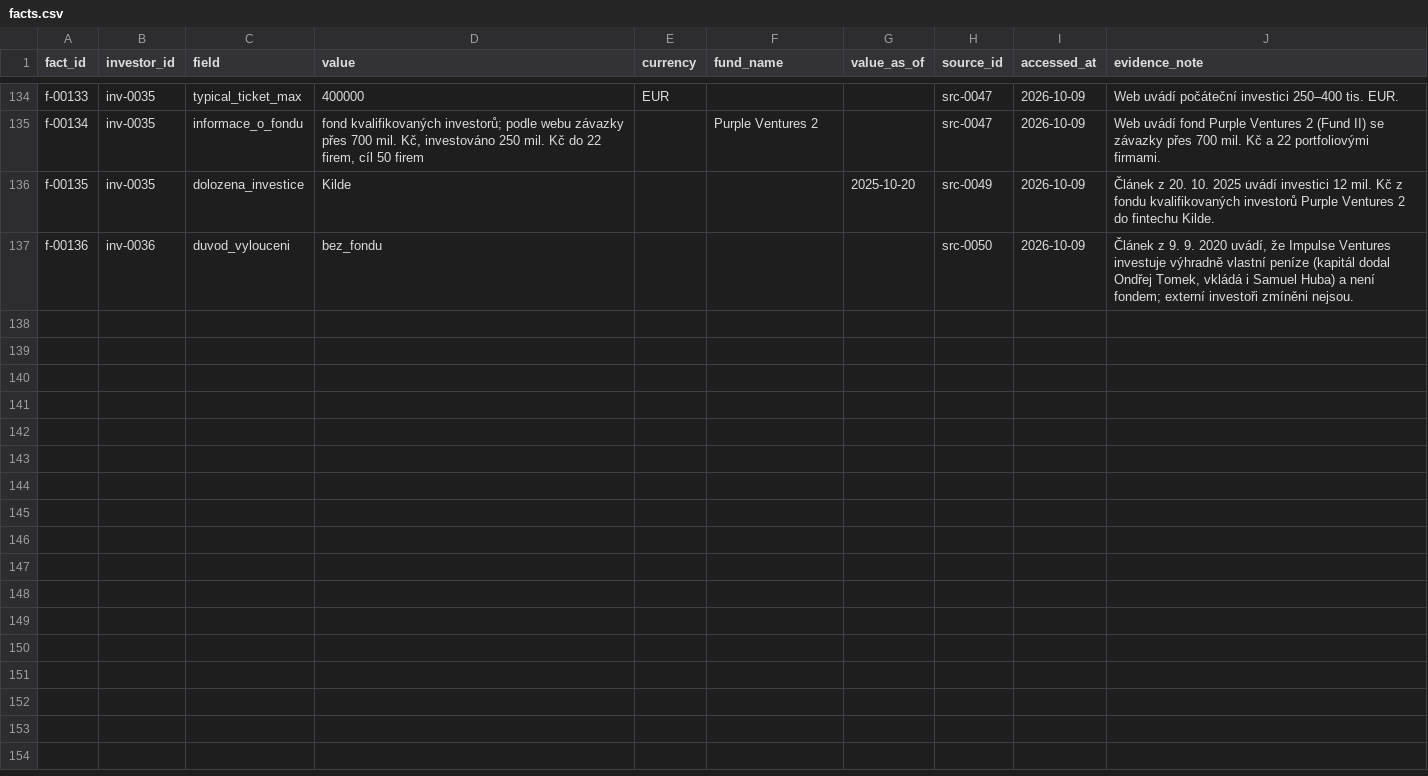
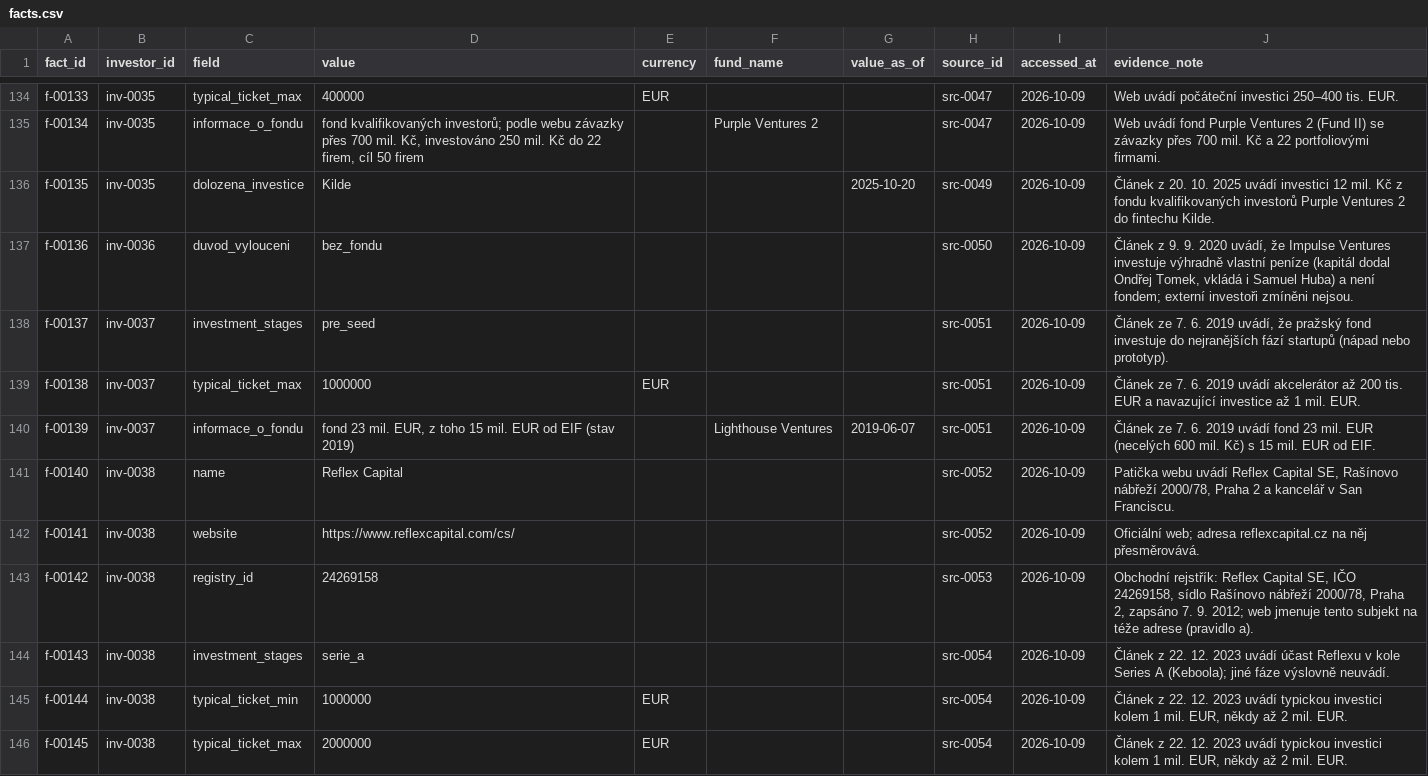
Before and after one commit to osho4753/investor-db, a CSV file: data/facts.csv, drawn as a sheet; only a part is shown, gaps mark what is left out; the diff covers the shown part only; the diff names each change by its address in the sheet, - before the commit and + after, or states it on an @@ line.

```diff
--- a/data/facts.csv
+++ b/data/facts.csv
+row 138: f-00137 | inv-0037 | investment_stages | pre_seed |  |  |  | src-0051 | 2026-10-09 | Článek ze 7. 6. 2019 uvádí, že pražský fond investuje do nejranějších fází startupů (nápad nebo prototyp).
+row 139: f-00138 | inv-0037 | typical_ticket_max | 1000000 | EUR |  |  | src-0051 | 2026-10-09 | Článek ze 7. 6. 2019 uvádí akcelerátor až 200 tis. EUR a navazující investice až 1 mil. EUR.
+row 140: f-00139 | inv-0037 | informace_o_fondu | fond 23 mil. EUR, z toho 15 mil. EUR od EIF (stav 2019) |  | Lighthouse Ventures | 2019-06-07 | src-0051 | 2026-10-09 | Článek ze 7. 6. 2019 uvádí fond 23 mil. EUR (necelých 600 mil. Kč) s 15 mil. EUR od EIF.
+row 141: f-00140 | inv-0038 | name | Reflex Capital |  |  |  | src-0052 | 2026-10-09 | Patička webu uvádí Reflex Capital SE, Rašínovo nábřeží 2000/78, Praha 2 a kancelář v San Franciscu.
+row 142: f-00141 | inv-0038 | website | https://www.reflexcapital.com/cs/ |  |  |  | src-0052 | 2026-10-09 | Oficiální web; adresa reflexcapital.cz na něj přesměrovává.
+row 143: f-00142 | inv-0038 | registry_id | 24269158 |  |  |  | src-0053 | 2026-10-09 | Obchodní rejstřík: Reflex Capital SE, IČO 24269158, sídlo Rašínovo nábřeží 2000/78, Praha 2, zapsáno 7. 9. 2012; web jmenuje tento subjekt na téže adrese (pravidlo a).
+row 144: f-00143 | inv-0038 | investment_stages | serie_a |  |  |  | src-0054 | 2026-10-09 | Článek z 22. 12. 2023 uvádí účast Reflexu v kole Series A (Keboola); jiné fáze výslovně neuvádí.
+row 145: f-00144 | inv-0038 | typical_ticket_min | 1000000 | EUR |  |  | src-0054 | 2026-10-09 | Článek z 22. 12. 2023 uvádí typickou investici kolem 1 mil. EUR, někdy až 2 mil. EUR.
+row 146: f-00145 | inv-0038 | typical_ticket_max | 2000000 | EUR |  |  | src-0054 | 2026-10-09 | Článek z 22. 12. 2023 uvádí typickou investici kolem 1 mil. EUR, někdy až 2 mil. EUR.
```
Also changed, not shown: 8 added rows elsewhere in this file, data/effort_log.csv, data/investors.csv, 2 other files.
